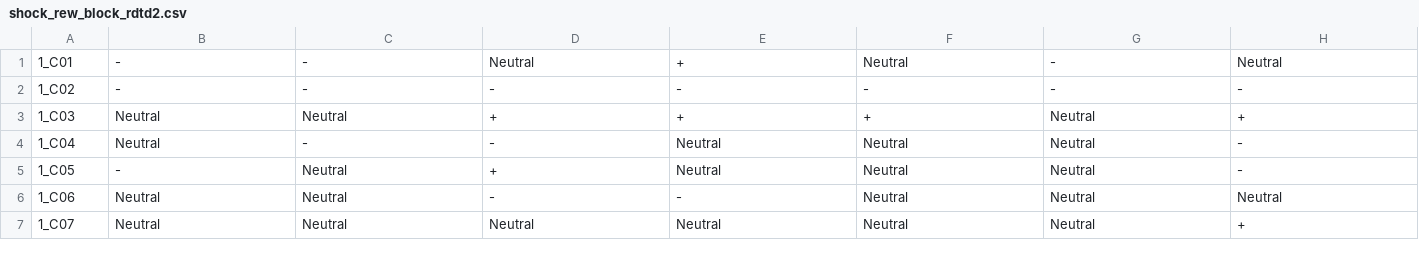
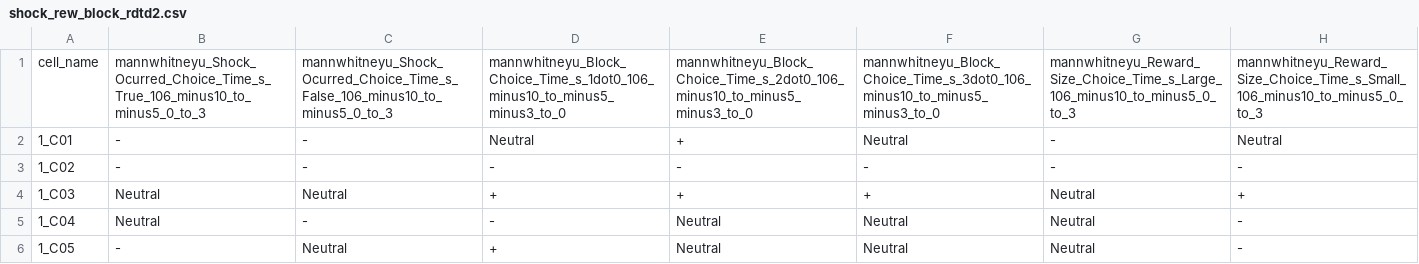
Before and after one commit to RodrigoSandon/LBGN, a CSV file: Database/ManualStackedBars/shock_rew_block_rdtd2.csv, drawn as a sheet; only a part is shown; the shorter side is filled out with more unchanged rows; the diff names each change by its address in the sheet, - before the commit and + after, or states it on an @@ line.

Commit message:
col names

```diff
--- a/Database/ManualStackedBars/shock_rew_block_rdtd2.csv
+++ b/Database/ManualStackedBars/shock_rew_block_rdtd2.csv
+row 1: cell_name | mannwhitneyu_Shock_Ocurred_Choice_Time_s_True_106_minus10_to_minus5_0_to_3 | mannwhitneyu_Shock_Ocurred_Choice_Time_s_False_106_minus10_to_minus5_0_to_3 | mannwhitneyu_Block_Choice_Time_s_1dot0_106_minus10_to_minus5_minus3_to_0 | mannwhitneyu_Block_Choice_Time_s_2dot0_106_minus10_to_minus5_minus3_to_0 | mannwhitneyu_Block_Choice_Time_s_3dot0_106_minus10_to_minus5_minus3_to_0 | mannwhitneyu_Reward_Size_Choice_Time_s_Large_106_minus10_to_minus5_0_to_3 | mannwhitneyu_Reward_Size_Choice_Time_s_Small_106_minus10_to_minus5_0_to_3
```
Also changed, not shown: Database/ManualStackedBars/shock_rew_block_rdtd1.csv.
